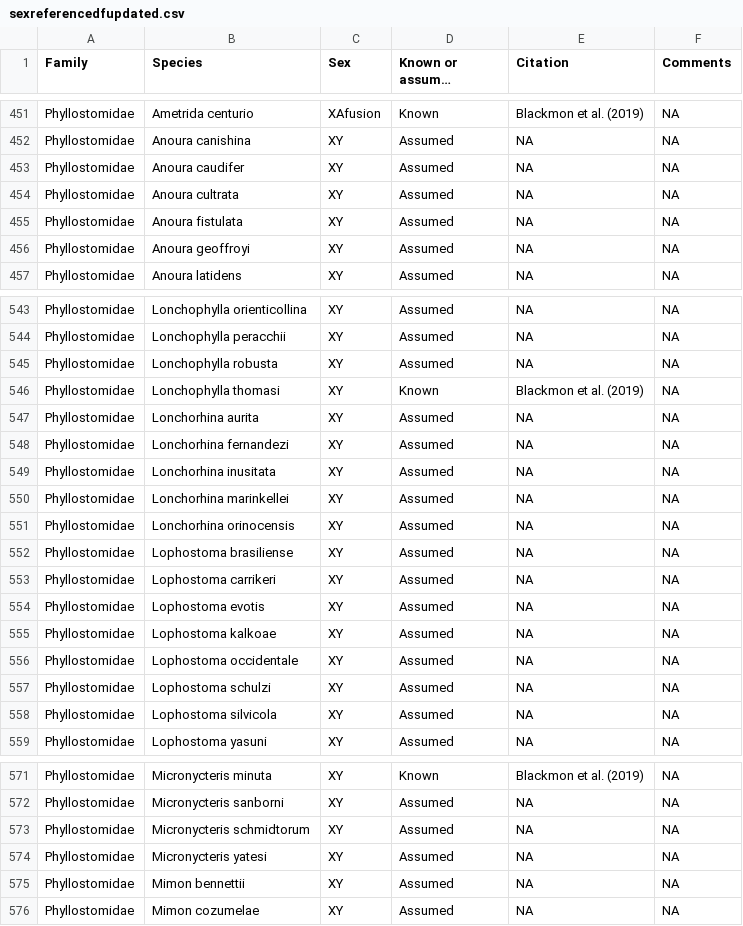
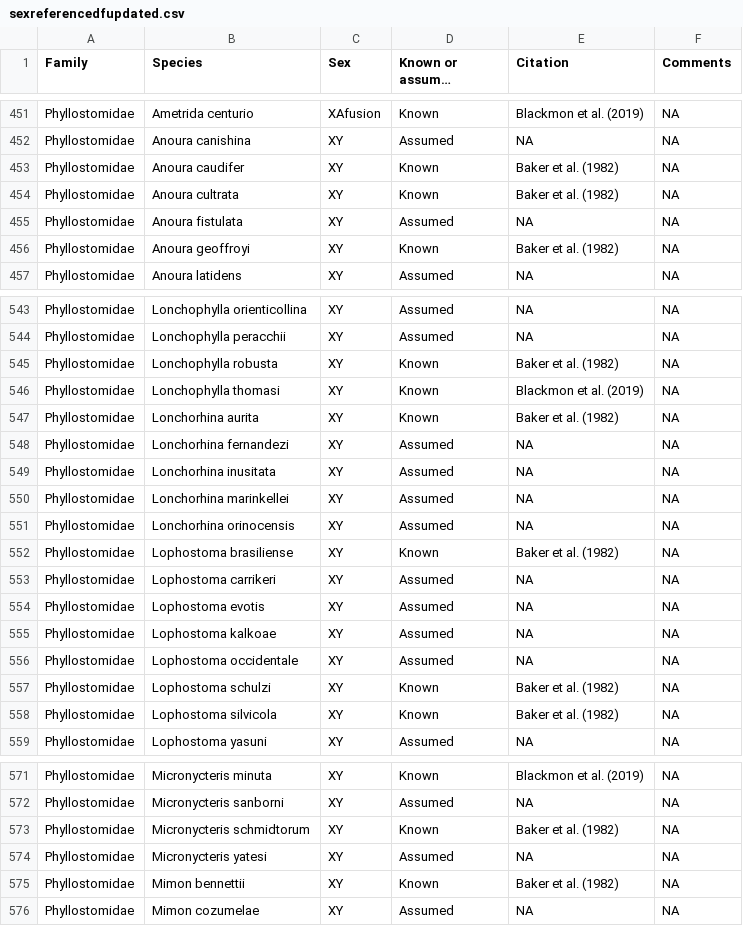
Before and after one commit to JimmyKChoi/Variant-Sex-Chromosome-Systems-Bioclimatic-Variables, a CSV file: sexreferencedfupdated.csv, drawn as a sheet; only a part is shown, gaps mark what is left out; long unchanged cells end in …; the diff covers the shown part only.

Commit message:
Updated with more Phyllostomidae karyotypes
Changed "Known or assumed karyotype?" to "Known" for ~30 bat species based on recently discovered publication, Baker et al. (1982) from Mammalian Biology in South America Vol. 6

```diff
--- a/sexreferencedfupdated.csv
+++ b/sexreferencedfupdated.csv
@@ -452,6 +452,6 @@ Phyllostomidae,Ametrida centurio,XAfusion,Known,Blackmon et al. (2019),NA
 Phyllostomidae,Anoura canishina,XY,Assumed,NA,NA
-Phyllostomidae,Anoura caudifer,XY,Assumed,NA,NA
-Phyllostomidae,Anoura cultrata,XY,Assumed,NA,NA
+Phyllostomidae,Anoura caudifer,XY,Known,Baker et al. (1982),NA
+Phyllostomidae,Anoura cultrata,XY,Known,Baker et al. (1982),NA
 Phyllostomidae,Anoura fistulata,XY,Assumed,NA,NA
-Phyllostomidae,Anoura geoffroyi,XY,Assumed,NA,NA
+Phyllostomidae,Anoura geoffroyi,XY,Known,Baker et al. (1982),NA
 Phyllostomidae,Anoura latidens,XY,Assumed,NA,NA
@@ -544,5 +544,5 @@ Phyllostomidae,Lonchophylla orienticollina,XY,Assumed,NA,NA
 Phyllostomidae,Lonchophylla peracchii,XY,Assumed,NA,NA
-Phyllostomidae,Lonchophylla robusta,XY,Assumed,NA,NA
+Phyllostomidae,Lonchophylla robusta,XY,Known,Baker et al. (1982),NA
 Phyllostomidae,Lonchophylla thomasi,XY,Known,Blackmon et al. (2019),NA
-Phyllostomidae,Lonchorhina aurita,XY,Assumed,NA,NA
+Phyllostomidae,Lonchorhina aurita,XY,Known,Baker et al. (1982),NA
 Phyllostomidae,Lonchorhina fernandezi,XY,Assumed,NA,NA
@@ -551,3 +551,3 @@ Phyllostomidae,Lonchorhina marinkellei,XY,Assumed,NA,NA
 Phyllostomidae,Lonchorhina orinocensis,XY,Assumed,NA,NA
-Phyllostomidae,Lophostoma brasiliense,XY,Assumed,NA,NA
+Phyllostomidae,Lophostoma brasiliense,XY,Known,Baker et al. (1982),NA
 Phyllostomidae,Lophostoma carrikeri,XY,Assumed,NA,NA
@@ -556,4 +556,4 @@ Phyllostomidae,Lophostoma kalkoae,XY,Assumed,NA,NA
 Phyllostomidae,Lophostoma occidentale,XY,Assumed,NA,NA
-Phyllostomidae,Lophostoma schulzi,XY,Assumed,NA,NA
-Phyllostomidae,Lophostoma silvicola,XY,Assumed,NA,NA
+Phyllostomidae,Lophostoma schulzi,XY,Known,Baker et al. (1982),NA
+Phyllostomidae,Lophostoma silvicola,XY,Known,Baker et al. (1982),NA
 Phyllostomidae,Lophostoma yasuni,XY,Assumed,NA,NA
@@ -572,5 +572,5 @@ Phyllostomidae,Micronycteris minuta,XY,Known,Blackmon et al. (2019),NA
 Phyllostomidae,Micronycteris sanborni,XY,Assumed,NA,NA
-Phyllostomidae,Micronycteris schmidtorum,XY,Assumed,NA,NA
+Phyllostomidae,Micronycteris schmidtorum,XY,Known,Baker et al. (1982),NA
 Phyllostomidae,Micronycteris yatesi,XY,Assumed,NA,NA
-Phyllostomidae,Mimon bennettii,XY,Assumed,NA,NA
+Phyllostomidae,Mimon bennettii,XY,Known,Baker et al. (1982),NA
 Phyllostomidae,Mimon cozumelae,XY,Assumed,NA,NA
```
Also changed, not shown: 27 edited cells elsewhere in this file.
